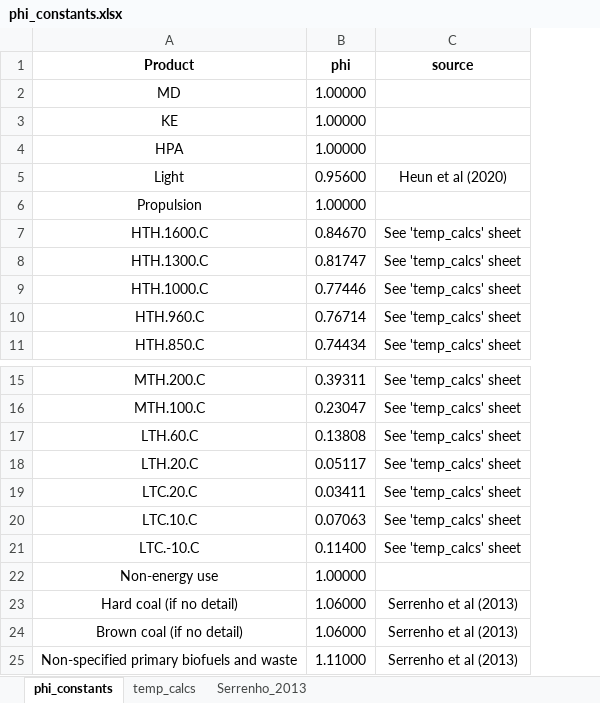
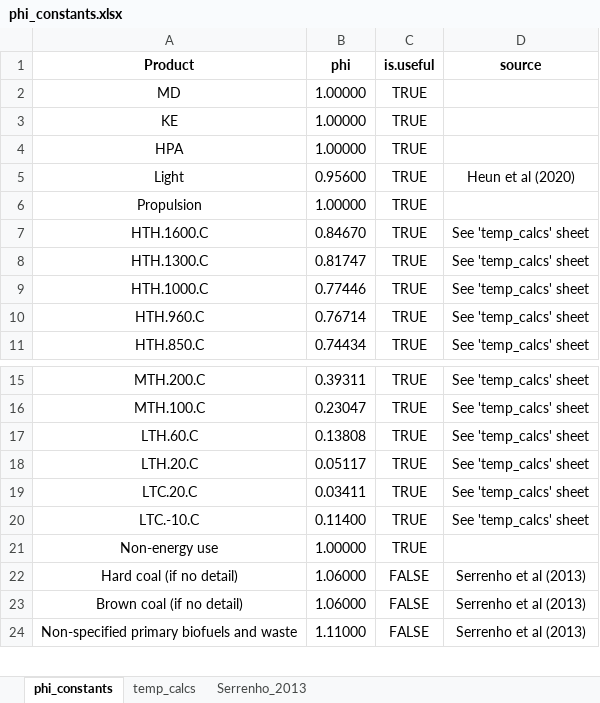
Before and after one commit to MatthewHeun/IEATools, an Excel workbook: inst/extdata/phi_constants.xlsx, sheet phi_constants, drawn as a sheet; only a part is shown, gaps mark what is left out; values as stored, in another font and other column widths than the file's, no borders; removed rows and columns are numbered as before the commit, all else as after; the diff names each change by its address in the sheet, - before the commit and + after, or states it on an @@ line.

Commit message:
Adding is.useful column to phi_constants.xlsx

```diff
--- a/inst/extdata/phi_constants.xlsx (sheet phi_constants)
+++ b/inst/extdata/phi_constants.xlsx (sheet phi_constants)
+column C (is.useful), rows 2-11: all TRUE; rows 15-24: TRUE | TRUE | TRUE | TRUE | TRUE | TRUE | TRUE | FALSE | FALSE | FALSE
-row 20: LTC.10.C | 0.07063 | See 'temp_calcs' sheet
```
Also changed, not shown: sheet temp_calcs, formulas that keep their value.
